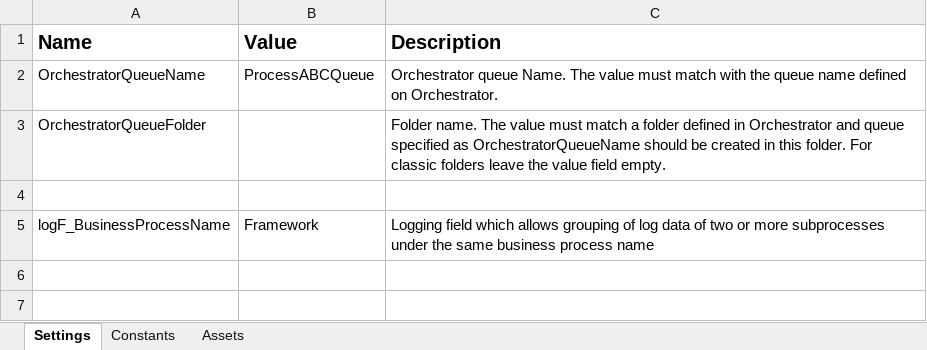
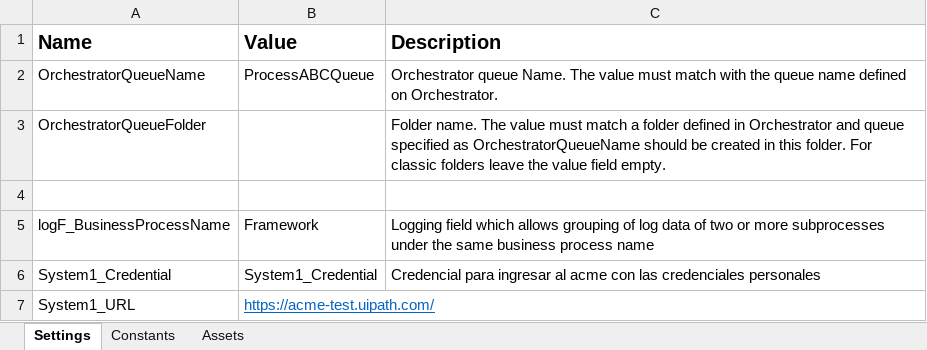
Before and after one commit to manuelsofttek/generate_yearly_report, an Excel workbook: Dispatcher/Dispatcher/Data/Config.xlsx, sheet Settings, drawn as a sheet; values as stored, in another font and other column widths than the file's, no borders; the diff names each change by its address in the sheet, - before the commit and + after, or states it on an @@ line.

Commit message:
Se configuro el login

```diff
--- a/Dispatcher/Dispatcher/Data/Config.xlsx (sheet Settings)
+++ b/Dispatcher/Dispatcher/Data/Config.xlsx (sheet Settings)
+row 6: System1_Credential | System1_Credential | Credencial para ingresar al acme con las credenciales personales
+row 7: System1_URL | https://acme-test.uipath.com/
```
Also changed, not shown: 5 other files.
